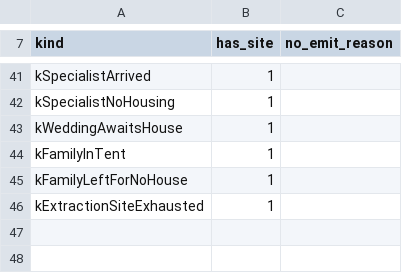
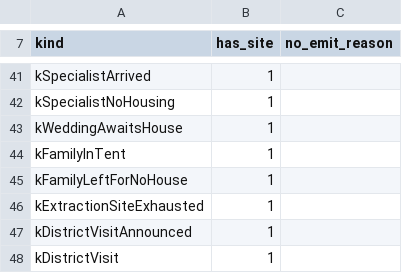
Before and after one commit to algb006/kolkhoz_root, a CSV file: tables/event_sites.csv, drawn as a sheet; only a part is shown, gaps mark what is left out.

```diff
--- a/tables/event_sites.csv
+++ b/tables/event_sites.csv
@@ -46 +46,3 @@ kFamilyLeftForNoHouse,1,
 kExtractionSiteExhausted,1,
+kDistrictVisitAnnounced,1,
+kDistrictVisit,1,
```
Also changed, not shown: 14 other files.
